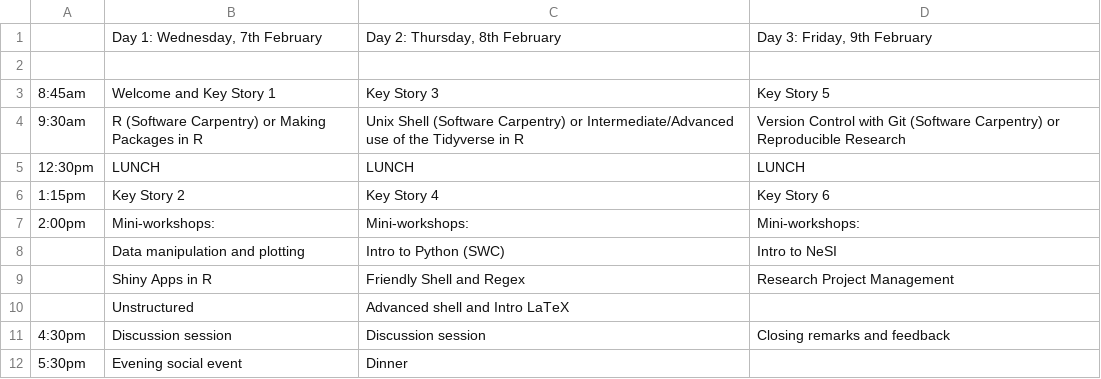
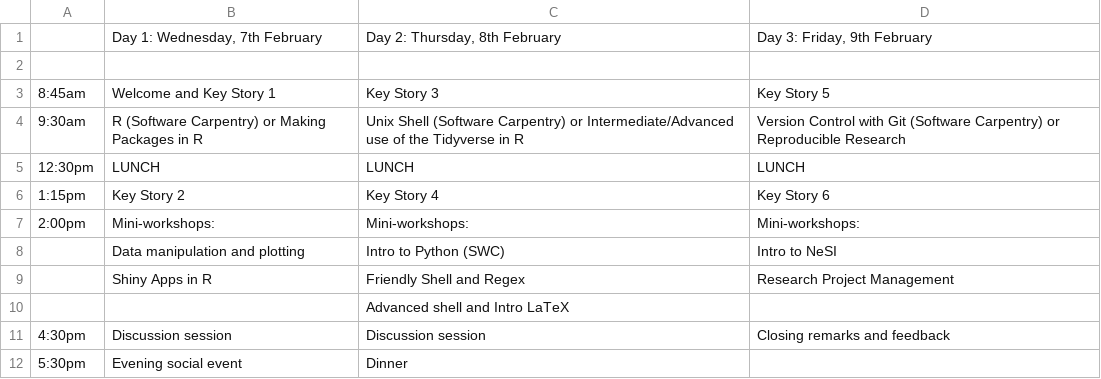
Before and after one commit to resbaz/resbaz2018, a CSV file: dunedin/schedule-v2.csv, drawn as a sheet.

Commit message:
Update schedule-v2.csv

```diff
--- a/dunedin/schedule-v2.csv
+++ b/dunedin/schedule-v2.csv
@@ -9,3 +9,3 @@
 ,Shiny Apps in R,Friendly Shell and Regex,Research Project Management
-,Unstructured,Advanced shell and Intro LaTeX,
+,,Advanced shell and Intro LaTeX,
 4:30pm,Discussion session,Discussion session,Closing remarks and feedback
```
